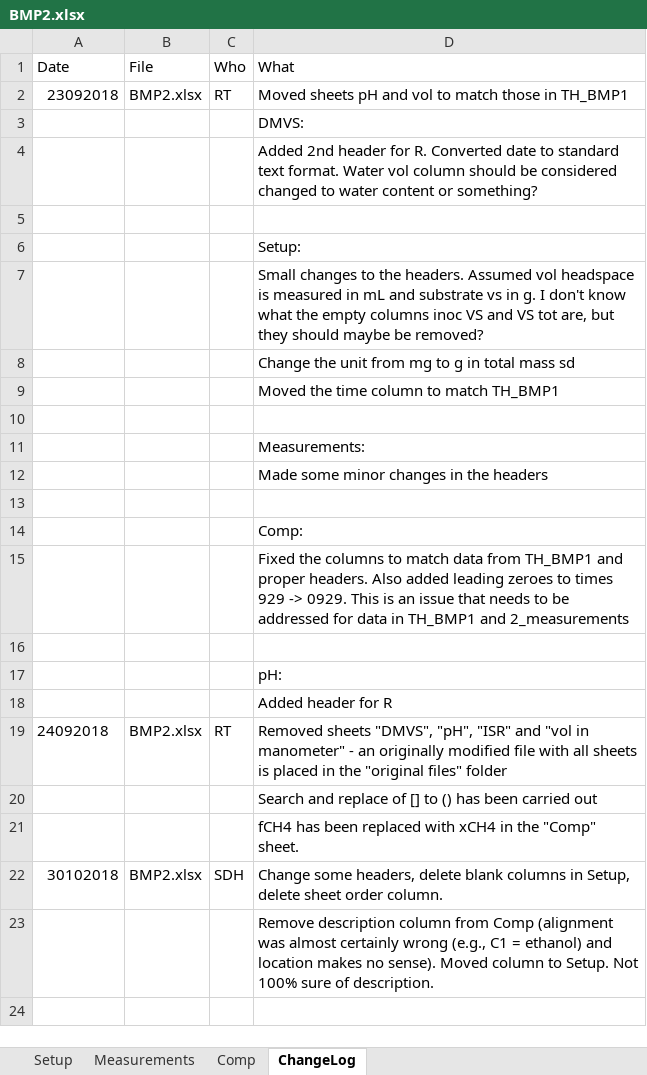
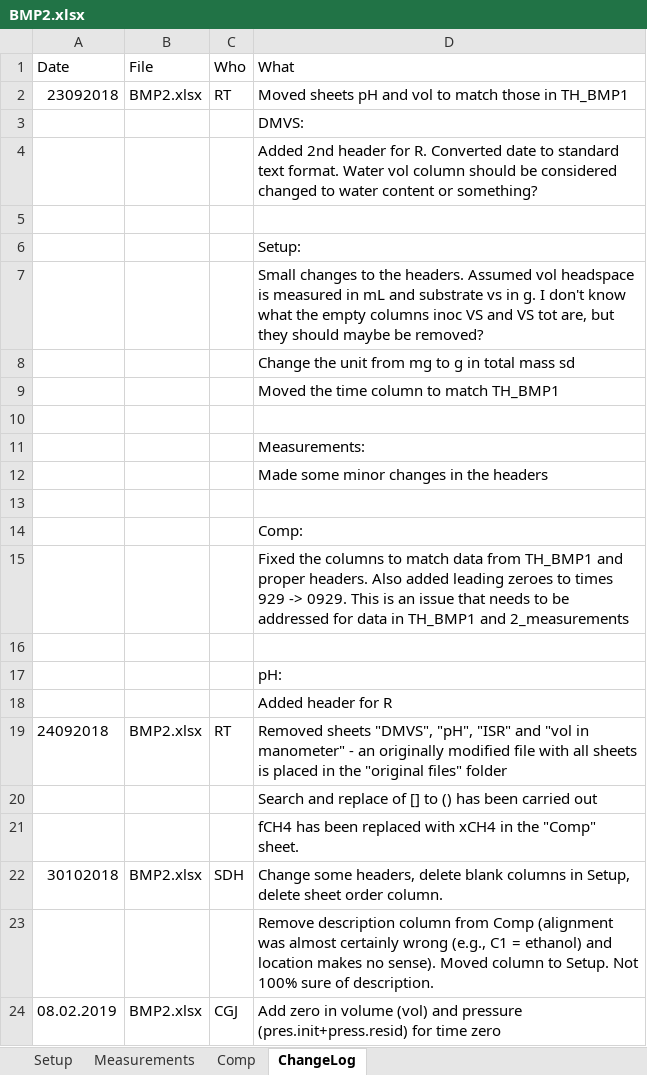
Before and after one commit to sashahafner/GD-BMP_paper_2019, an Excel workbook: experiments/thermal hydrolysis/data/BMP2.xlsx, sheet ChangeLog, drawn as a sheet; values as stored, in another font and other column widths than the file's, no borders; the diff names each change by its address in the sheet, - before the commit and + after, or states it on an @@ line.

```diff
--- a/experiments/thermal hydrolysis/data/BMP2.xlsx (sheet ChangeLog)
+++ b/experiments/thermal hydrolysis/data/BMP2.xlsx (sheet ChangeLog)
+row 24: 08.02.2019 | BMP2.xlsx | CGJ | Add zero in volume (vol) and pressure (pres.init+press.resid) for time zero
```
Also changed, not shown: sheet Measurements, 6 other files.
